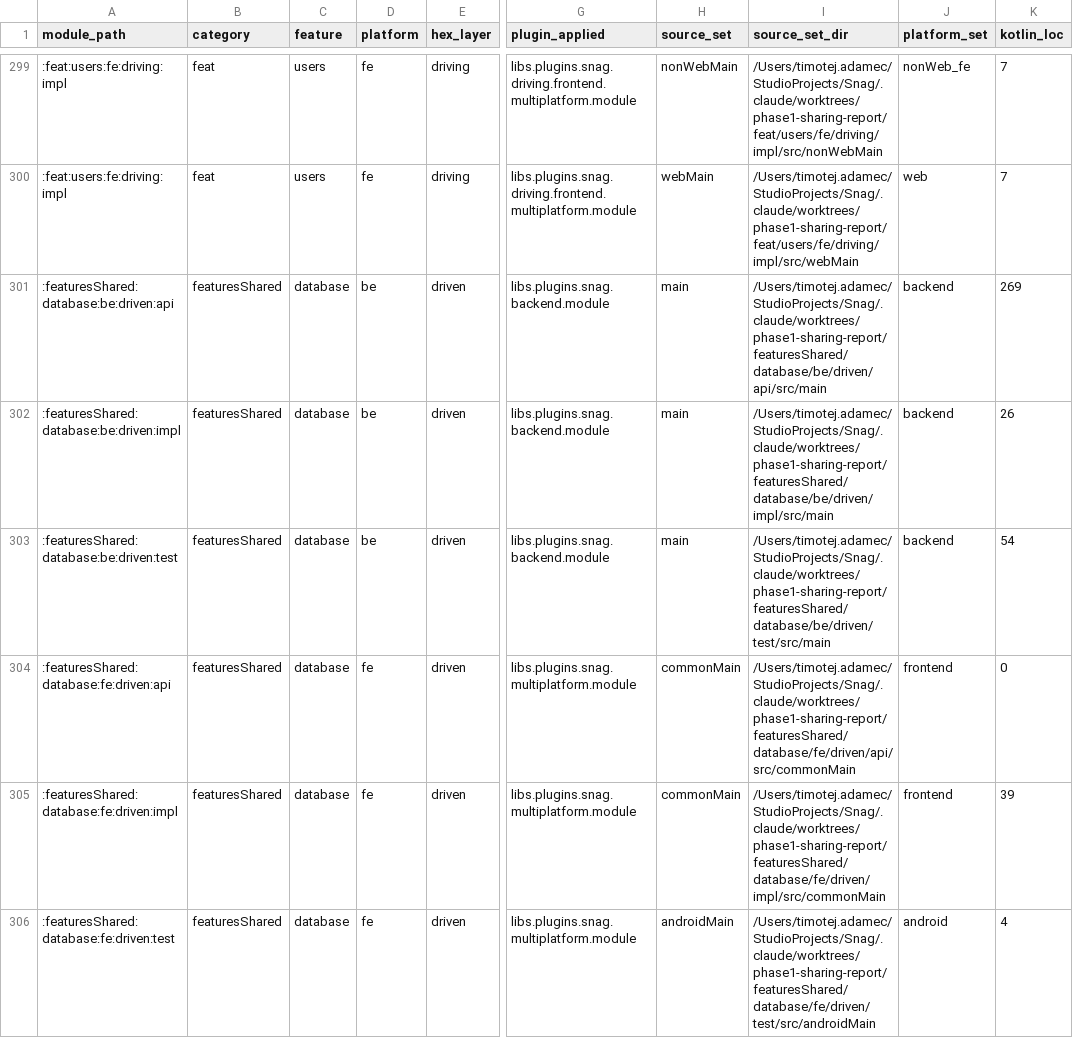
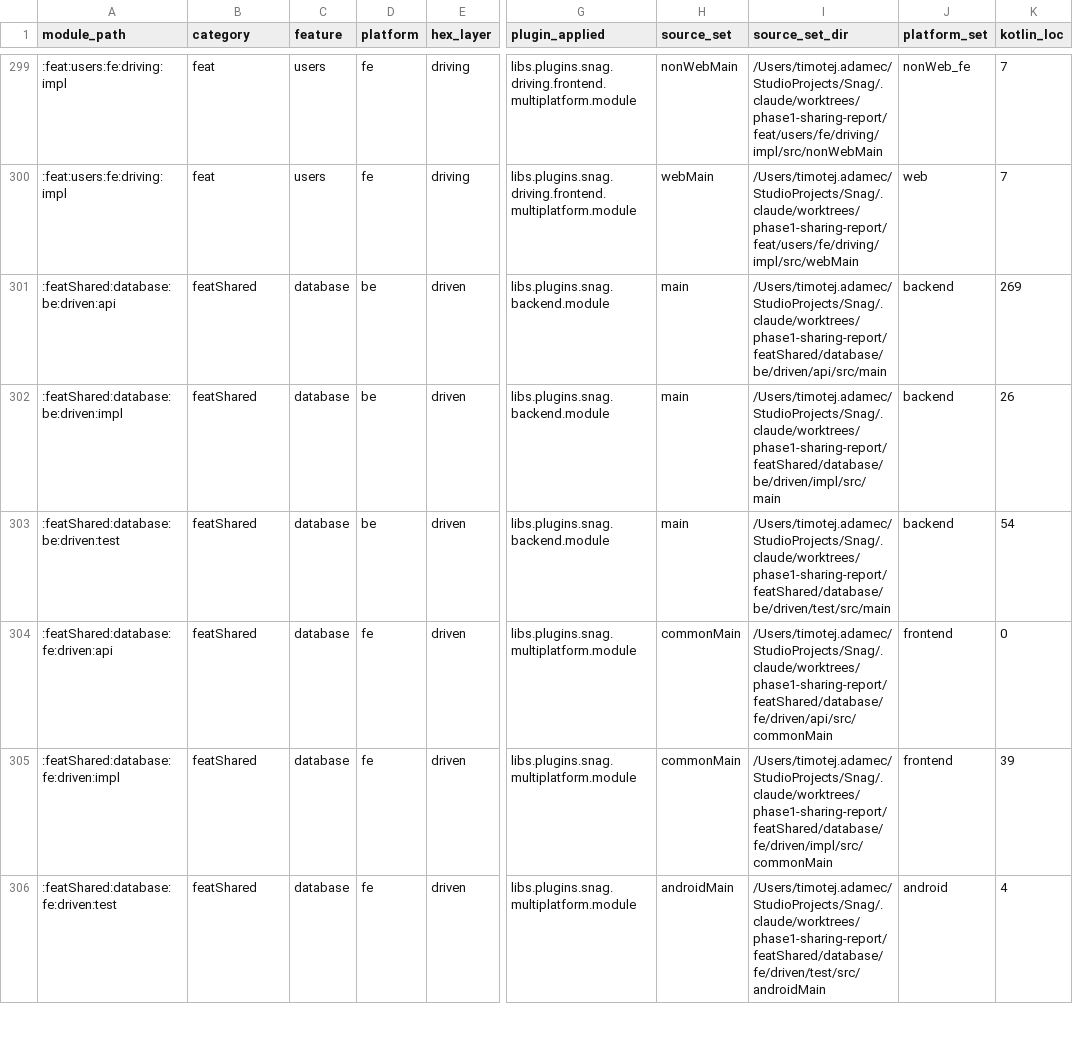
Before and after one commit to timotejAdamec/Snag, a CSV file: analysis/data/sharing_report_with_loc.csv, drawn as a sheet; only a part is shown, gaps mark what is left out; the diff covers the shown part only; the diff names each change by its address in the sheet, - before the commit and + after, or states it on an @@ line.

```diff
--- a/analysis/data/sharing_report_with_loc.csv
+++ b/analysis/data/sharing_report_with_loc.csv
-A301 (module_path): :featuresShared:database:be:driven:api
+A301 (module_path): :featShared:database:be:driven:api
-B301:B306 (category): featuresShared
+B301:B306 (category): featShared
-I301 (source_set_dir): /Users/timotej.adamec/StudioProjects/Snag/.claude/worktrees/phase1-sharing-report/featuresShared/database/be/driven/api/src/main
+I301 (source_set_dir): /Users/timotej.adamec/StudioProjects/Snag/.claude/worktrees/phase1-sharing-report/featShared/database/be/driven/api/src/main
-A302 (module_path): :featuresShared:database:be:driven:impl
+A302 (module_path): :featShared:database:be:driven:impl
-I302 (source_set_dir): /Users/timotej.adamec/StudioProjects/Snag/.claude/worktrees/phase1-sharing-report/featuresShared/database/be/driven/impl/src/main
+I302 (source_set_dir): /Users/timotej.adamec/StudioProjects/Snag/.claude/worktrees/phase1-sharing-report/featShared/database/be/driven/impl/src/main
-A303 (module_path): :featuresShared:database:be:driven:test
+A303 (module_path): :featShared:database:be:driven:test
-I303 (source_set_dir): /Users/timotej.adamec/StudioProjects/Snag/.claude/worktrees/phase1-sharing-report/featuresShared/database/be/driven/test/src/main
+I303 (source_set_dir): /Users/timotej.adamec/StudioProjects/Snag/.claude/worktrees/phase1-sharing-report/featShared/database/be/driven/test/src/main
-A304 (module_path): :featuresShared:database:fe:driven:api
+A304 (module_path): :featShared:database:fe:driven:api
-I304 (source_set_dir): /Users/timotej.adamec/StudioProjects/Snag/.claude/worktrees/phase1-sharing-report/featuresShared/database/fe/driven/api/src/commonMain
+I304 (source_set_dir): /Users/timotej.adamec/StudioProjects/Snag/.claude/worktrees/phase1-sharing-report/featShared/database/fe/driven/api/src/commonMain
-A305 (module_path): :featuresShared:database:fe:driven:impl
+A305 (module_path): :featShared:database:fe:driven:impl
-I305 (source_set_dir): /Users/timotej.adamec/StudioProjects/Snag/.claude/worktrees/phase1-sharing-report/featuresShared/database/fe/driven/impl/src/commonMain
+I305 (source_set_dir): /Users/timotej.adamec/StudioProjects/Snag/.claude/worktrees/phase1-sharing-report/featShared/database/fe/driven/impl/src/commonMain
-A306 (module_path): :featuresShared:database:fe:driven:test
+A306 (module_path): :featShared:database:fe:driven:test
-I306 (source_set_dir): /Users/timotej.adamec/StudioProjects/Snag/.claude/worktrees/phase1-sharing-report/featuresShared/database/fe/driven/test/src/androidMain
+I306 (source_set_dir): /Users/timotej.adamec/StudioProjects/Snag/.claude/worktrees/phase1-sharing-report/featShared/database/fe/driven/test/src/androidMain
```
Also changed, not shown: 18 edited cells elsewhere in this file, analysis/data/loc_per_source_set.csv, 4 other files.
